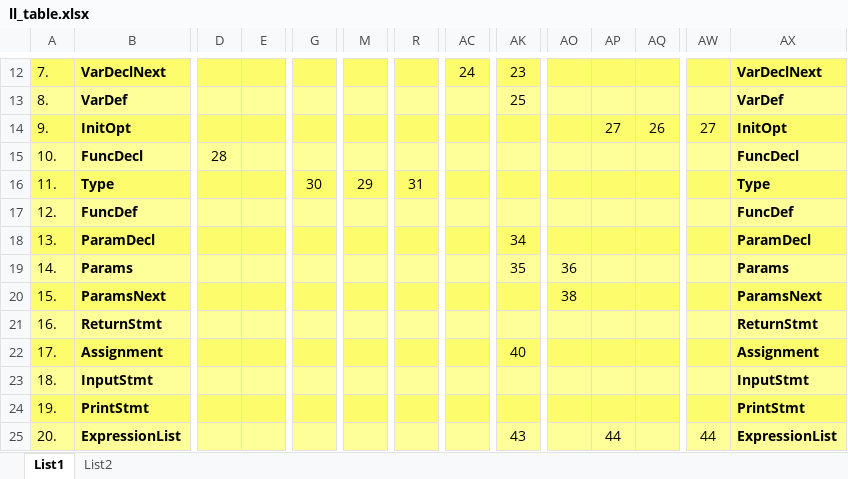
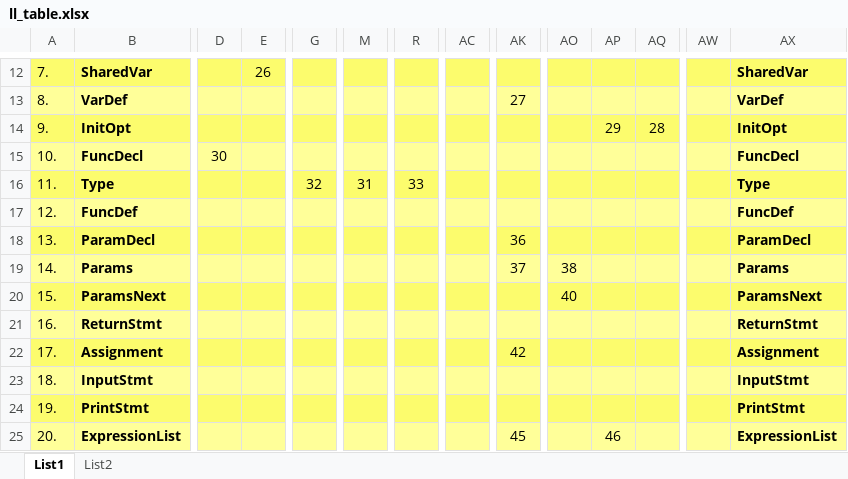
Before and after one commit to EnkeyMC/IFJ17-compiler, an Excel workbook: doc/parser/ll_table.xlsx, sheet List1, drawn as a sheet; only a part is shown, gaps mark what is left out; values as stored, in another font and other column widths than the file's, no borders; the diff covers the shown part only; the diff names each change by its address in the sheet, - before the commit and + after, or states it on an @@ line.

```diff
--- a/doc/parser/ll_table.xlsx (sheet List1)
+++ b/doc/parser/ll_table.xlsx (sheet List1)
-B12: VarDeclNext
+B12: SharedVar
-E12: (empty)
+E12: 26
-AC12: 24
+AC12: (empty)
-AK12: 23
+AK12: (empty)
-AX12: VarDeclNext
+AX12: SharedVar
-AK13: 25
+AK13: 27
-AP14: 27
+AP14: 29
-AQ14: 26
+AQ14: 28
-AW14: 27
+AW14: (empty)
-D15: 28
+D15: 30
-G16: 30
+G16: 32
-M16: 29
+M16: 31
-R16: 31
+R16: 33
-AK18: 34
+AK18: 36
-AK19: 35
+AK19: 37
-AO19: 36
+AO19: 38
-AO20: 38
+AO20: 40
-AK22: 40
+AK22: 42
-AK25: 43
+AK25: 45
-AP25: 44
+AP25: 46
-AW25: 44
+AW25: (empty)
```
Also changed, not shown: 1 removed row and 107 edited cells elsewhere in this sheet, sheet List2, 3 other files.
